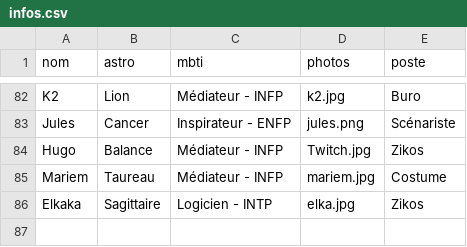
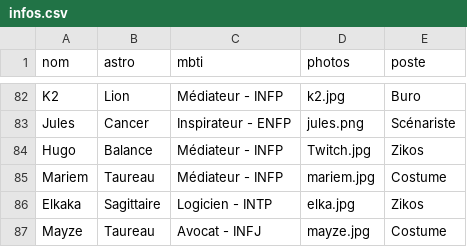
Before and after one commit to commuzlyon/commuz.fr, a CSV file: static/c/commurge/infos.csv, drawn as a sheet; only a part is shown, gaps mark what is left out.

Commit message:
Ajout de Mayze

```diff
--- a/static/c/commurge/infos.csv
+++ b/static/c/commurge/infos.csv
@@ -86 +86,2 @@ Mariem;Taureau;Médiateur - INFP;mariem.jpg;Costume
 Elkaka;Sagittaire;Logicien - INTP;elka.jpg;Zikos
+Mayze;Taureau;Avocat - INFJ;mayze.jpg;Costume
```
Also changed, not shown: static/c/commurge/infos4DDB.csv, 2 other files.
